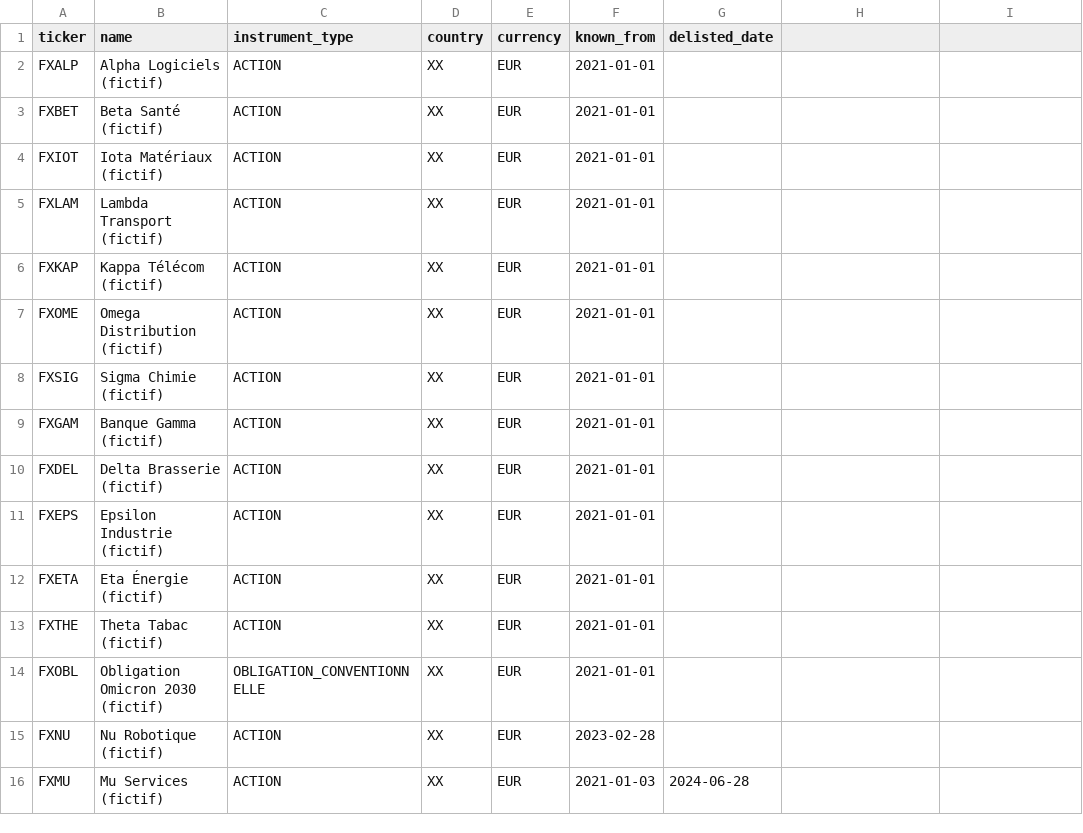
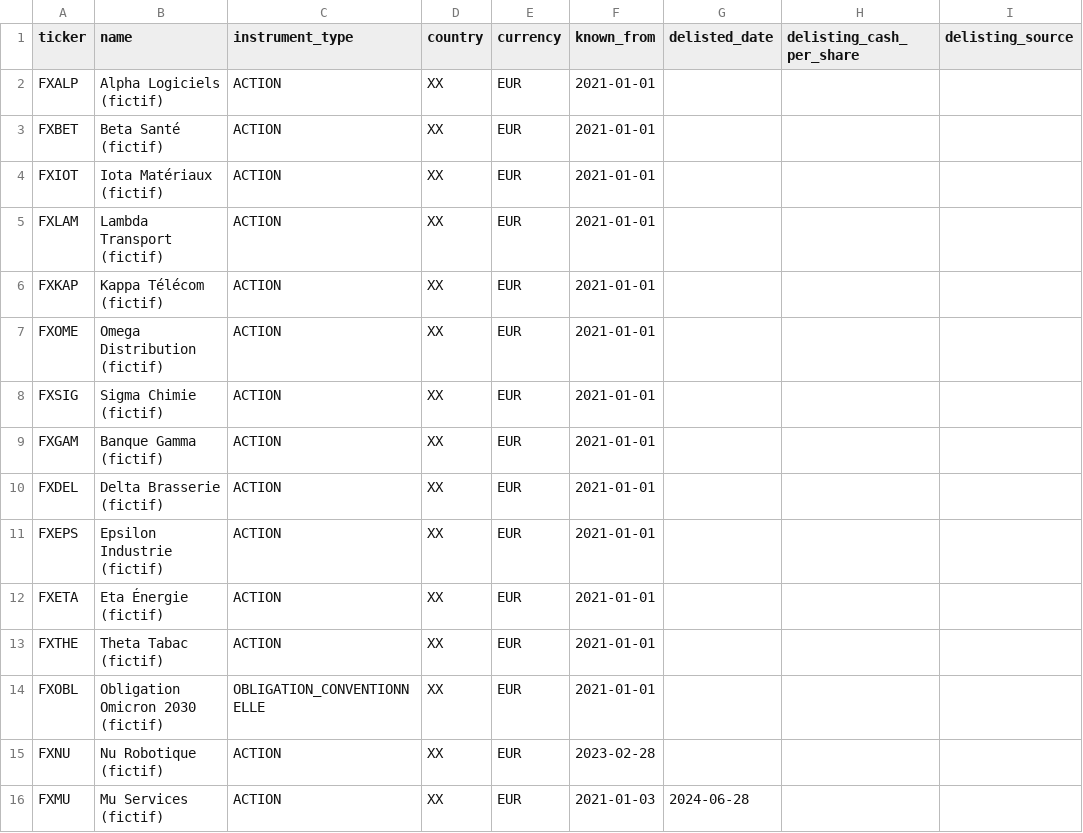
Before and after one commit to joachimbarkad-cmyk/Bayan-media-worker, a CSV file: trading_halal/data/demo/securities_FICTIF.csv, drawn as a sheet; the diff names each change by its address in the sheet, - before the commit and + after, or states it on an @@ line.

```diff
--- a/trading_halal/data/demo/securities_FICTIF.csv
+++ b/trading_halal/data/demo/securities_FICTIF.csv
-H1: (empty)
+H1: delisting_cash_per_share
-I1: (empty)
+I1: delisting_source
```
Also changed, not shown: trading_halal/data/demo/fundamentals_FICTIF.csv, 18 other files.
